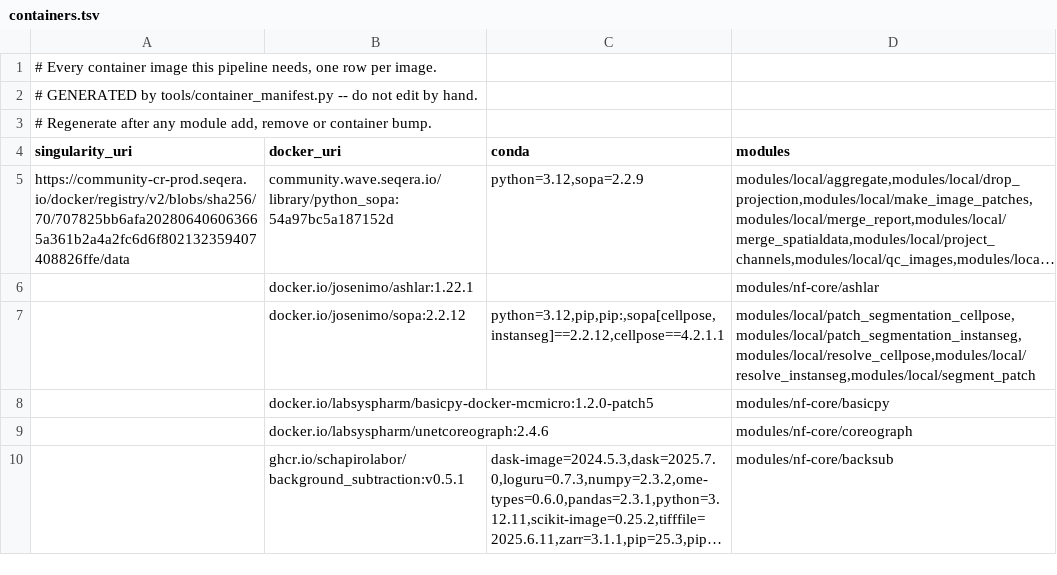
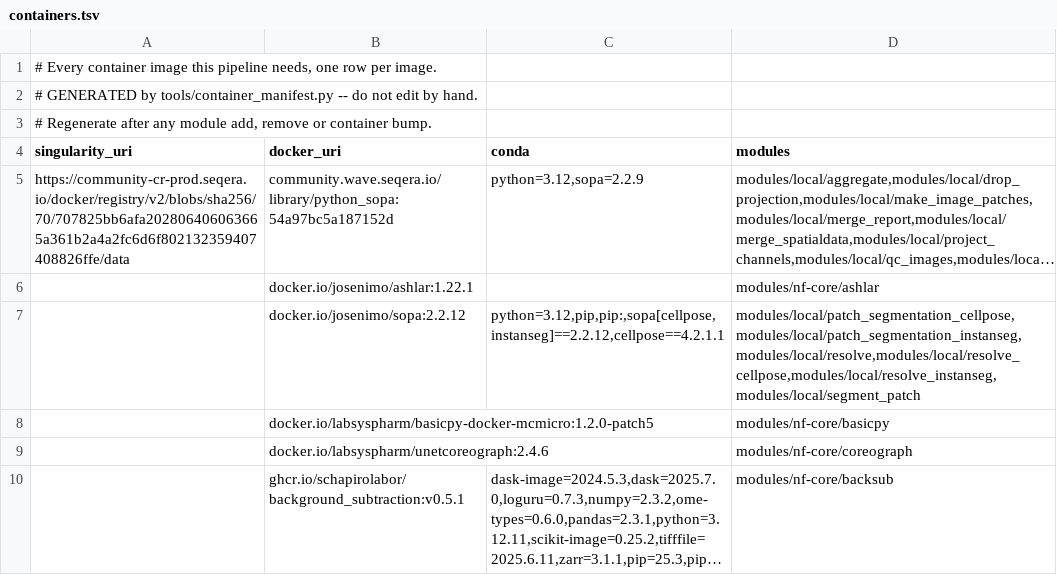
Before and after one commit to CosciaLab/histo, a TSV file: containers.tsv, drawn as a sheet; long unchanged cells end in …; the diff names each change by its address in the sheet, - before the commit and + after, or states it on an @@ line.

```diff
--- a/containers.tsv
+++ b/containers.tsv
-D7 (modules): modules/local/patch_segmentation_cellpose,modules/local/patch_segmentation_instanseg,modules/local/resolve_cellpose,modules/local/resolve_instanseg,modules/local/segment_patch
+D7 (modules): modules/local/patch_segmentation_cellpose,modules/local/patch_segmentation_instanseg,modules/local/resolve,modules/local/resolve_cellpose,modules/local/resolve_instanseg,modules/local/segment_patch
```
Also changed, not shown: 4 other files.
